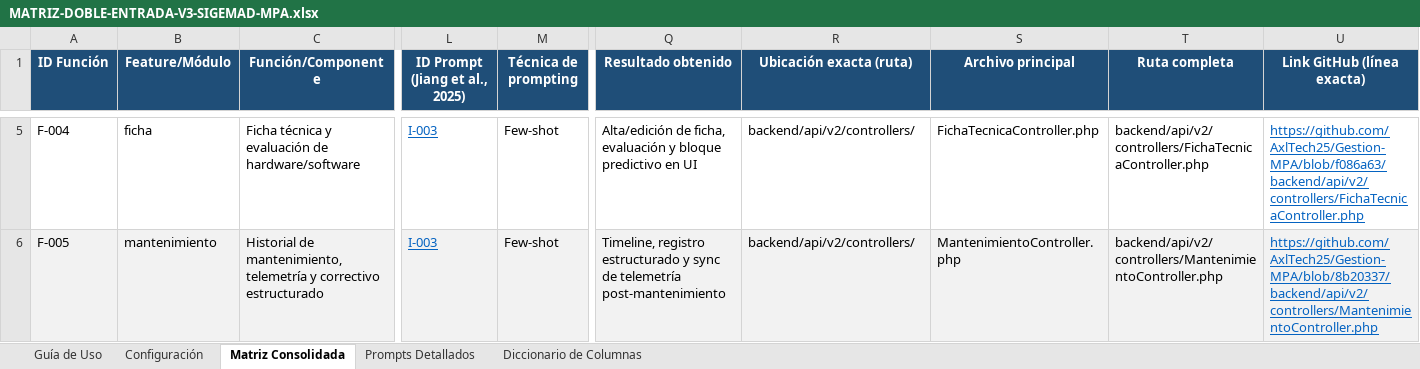
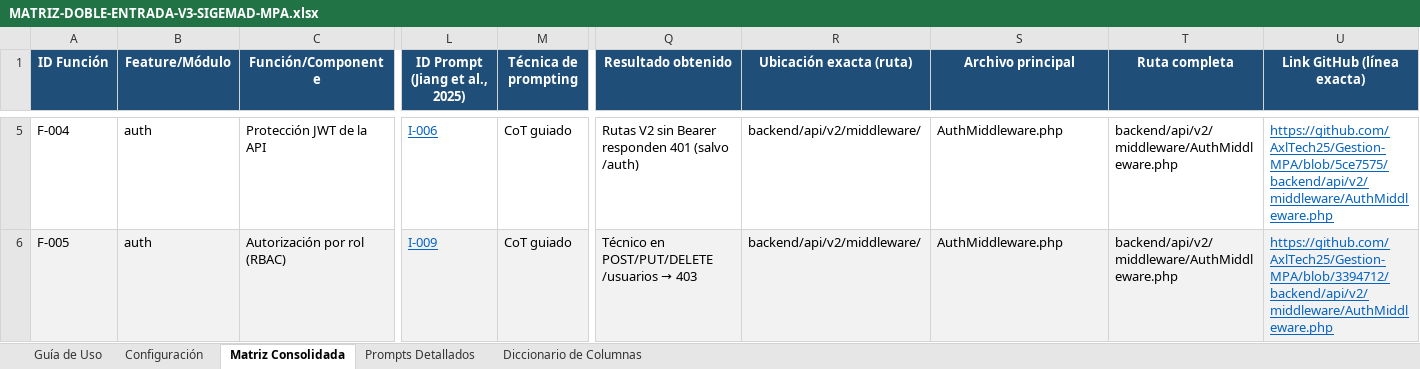
Before and after one commit to AxlTech25/Gestion-MPA, an Excel workbook: documents/matriz_doble_entrada/MATRIZ-DOBLE-ENTRADA-V3-SIGEMAD-MPA.xlsx, sheet Matriz Consolidada, drawn as a sheet; only a part is shown, gaps mark what is left out; values as stored, in another font and other column widths than the file's, no borders; the diff covers the shown part only; the diff names each change by its address in the sheet, - before the commit and + after, or states it on an @@ line.

```diff
--- a/documents/matriz_doble_entrada/MATRIZ-DOBLE-ENTRADA-V3-SIGEMAD-MPA.xlsx (sheet Matriz Consolidada)
+++ b/documents/matriz_doble_entrada/MATRIZ-DOBLE-ENTRADA-V3-SIGEMAD-MPA.xlsx (sheet Matriz Consolidada)
-B5 (Feature/Módulo): ficha
+B5 (Feature/Módulo): auth
-C5 (Función/Componente): Ficha técnica y evaluación de hardware/software
+C5 (Función/Componente): Protección JWT de la API
-L5 (ID Prompt (Jiang et al., 2025)): I-003
+L5 (ID Prompt (Jiang et al., 2025)): I-006
-M5:M6 (Técnica de prompting): Few-shot
+M5:M6 (Técnica de prompting): CoT guiado
-Q5 (Resultado obtenido): Alta/edición de ficha, evaluación y bloque predictivo en UI
+Q5 (Resultado obtenido): Rutas V2 sin Bearer responden 401 (salvo /auth)
-R5:R6 (Ubicación exacta (ruta)): backend/api/v2/controllers/
+R5:R6 (Ubicación exacta (ruta)): backend/api/v2/middleware/
-S5 (Archivo principal): FichaTecnicaController.php
+S5 (Archivo principal): AuthMiddleware.php
-T5 (Ruta completa): backend/api/v2/controllers/FichaTecnicaController.php
+T5 (Ruta completa): backend/api/v2/middleware/AuthMiddleware.php
-U5 (Link GitHub (línea exacta)): https://github.com/AxlTech25/Gestion-MPA/blob/f086a63/backend/api/v2/controllers/FichaTecnicaController.php
+U5 (Link GitHub (línea exacta)): https://github.com/AxlTech25/Gestion-MPA/blob/5ce7575/backend/api/v2/middleware/AuthMiddleware.php
-B6 (Feature/Módulo): mantenimiento
+B6 (Feature/Módulo): auth
-C6 (Función/Componente): Historial de mantenimiento, telemetría y correctivo estructurado
+C6 (Función/Componente): Autorización por rol (RBAC)
-L6 (ID Prompt (Jiang et al., 2025)): I-003
+L6 (ID Prompt (Jiang et al., 2025)): I-009
@@ Q6 (Resultado obtenido): Timeline, registro estructurado y sync de telemetría post-mantenimiento → Técnico en POST/PUT/DELETE /usuarios → 403 @@
-S6 (Archivo principal): MantenimientoController.php
+S6 (Archivo principal): AuthMiddleware.php
-T6 (Ruta completa): backend/api/v2/controllers/MantenimientoController.php
+T6 (Ruta completa): backend/api/v2/middleware/AuthMiddleware.php
-U6 (Link GitHub (línea exacta)): https://github.com/AxlTech25/Gestion-MPA/blob/8b20337/backend/api/v2/controllers/MantenimientoController.php
+U6 (Link GitHub (línea exacta)): https://github.com/AxlTech25/Gestion-MPA/blob/3394712/backend/api/v2/middleware/AuthMiddleware.php
```
Also changed, not shown: 42 added rows, 96 edited cells and cell formats elsewhere in this sheet, sheet Prompts Detallados, sheet Guía de Uso, sheet Diccionario de Columnas, 4 other files.
